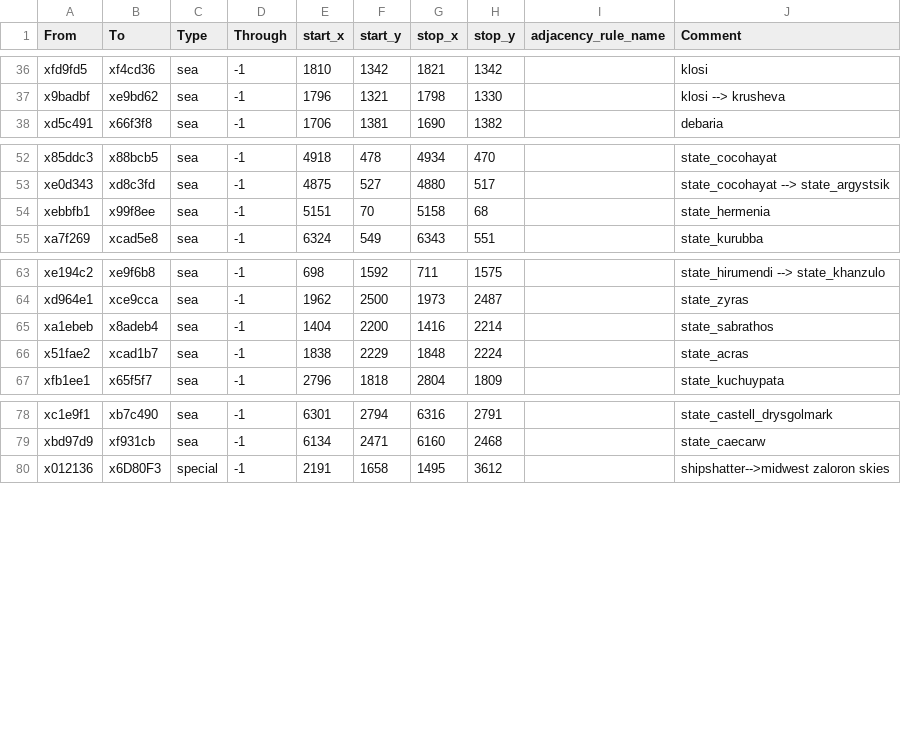
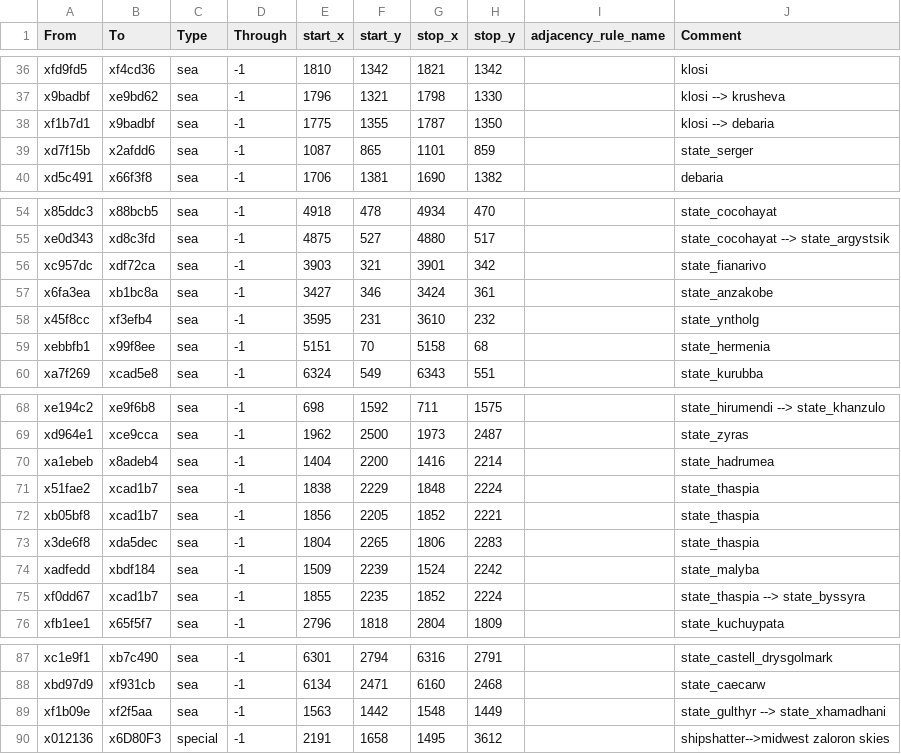
Before and after one commit to Kingbobman/Exether, a CSV file: map_data/adjacencies.csv, drawn as a sheet; only a part is shown, gaps mark what is left out.

Commit message:
consolidates 3 dragon isles states + fixes the weird arctharal border problem

```diff
--- a/map_data/adjacencies.csv
+++ b/map_data/adjacencies.csv
@@ -37,2 +37,4 @@ xfd9fd5,xf4cd36,sea,-1,1810,1342,1821,1342,,klosi
 x9badbf,xe9bd62,sea,-1,1796,1321,1798,1330,,klosi --> krusheva
+xf1b7d1,x9badbf,sea,-1,1775,1355,1787,1350,,klosi --> debaria
+xd7f15b,x2afdd6,sea,-1,1087,865,1101,859,,state_serger
 xd5c491,x66f3f8,sea,-1,1706,1381,1690,1382,,debaria
@@ -53,2 +55,5 @@ x85ddc3,x88bcb5,sea,-1,4918,478,4934,470,,state_cocohayat
 xe0d343,xd8c3fd,sea,-1,4875,527,4880,517,,state_cocohayat --> state_argystsik
+xc957dc,xdf72ca,sea,-1,3903,321,3901,342,,state_fianarivo
+x6fa3ea,xb1bc8a,sea,-1,3427,346,3424,361,,state_anzakobe
+x45f8cc,xf3efb4,sea,-1,3595,231,3610,232,,state_yntholg
 xebbfb1,x99f8ee,sea,-1,5151,70,5158,68,,state_hermenia
@@ -64,4 +69,8 @@ xe194c2,xe9f6b8,sea,-1,698,1592,711,1575,,state_hirumendi --> state_khanzulo
 xd964e1,xce9cca,sea,-1,1962,2500,1973,2487,,state_zyras
-xa1ebeb,x8adeb4,sea,-1,1404,2200,1416,2214,,state_sabrathos
-x51fae2,xcad1b7,sea,-1,1838,2229,1848,2224,,state_acras
+xa1ebeb,x8adeb4,sea,-1,1404,2200,1416,2214,,state_hadrumea
+x51fae2,xcad1b7,sea,-1,1838,2229,1848,2224,,state_thaspia
+xb05bf8,xcad1b7,sea,-1,1856,2205,1852,2221,,state_thaspia
+x3de6f8,xda5dec,sea,-1,1804,2265,1806,2283,,state_thaspia
+xadfedd,xbdf184,sea,-1,1509,2239,1524,2242,,state_malyba
+xf0dd67,xcad1b7,sea,-1,1855,2235,1852,2224,,state_thaspia --> state_byssyra
 xfb1ee1,x65f5f7,sea,-1,2796,1818,2804,1809,,state_kuchuypata
@@ -79,2 +88,3 @@ xc1e9f1,xb7c490,sea,-1,6301,2794,6316,2791,,state_castell_drysgolmark
 xbd97d9,xf931cb,sea,-1,6134,2471,6160,2468,,state_caecarw
+xf1b09e,xf2f5aa,sea,-1,1563,1442,1548,1449,,state_gulthyr --> state_xhamadhani
 x012136,x6D80F3,special,-1,2191,1658,1495,3612,,shipshatter-->midwest zaloron skies
```
Also changed, not shown: 23 other files.
